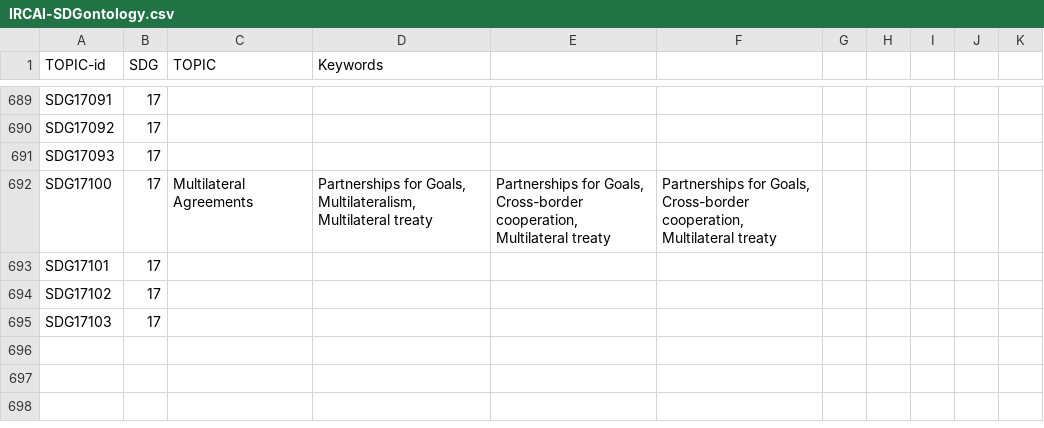
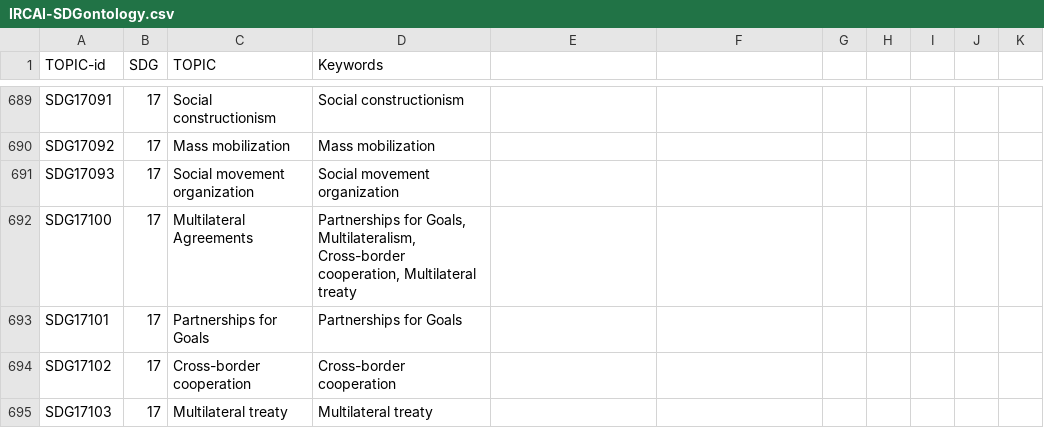
Before and after one commit to IRCAI-SDGobservatory/data, a CSV file: IRCAI-SDGontology.csv, drawn as a sheet; only a part is shown, gaps mark what is left out; the diff covers the shown part only; the diff names each change by its address in the sheet, - before the commit and + after, or states it on an @@ line.

```diff
--- a/IRCAI-SDGontology.csv
+++ b/IRCAI-SDGontology.csv
-C689 (TOPIC): (empty)
+C689 (TOPIC): Social constructionism
-D689 (Keywords): (empty)
+D689 (Keywords): Social constructionism
-C690 (TOPIC): (empty)
+C690 (TOPIC): Mass mobilization
-D690 (Keywords): (empty)
+D690 (Keywords): Mass mobilization
-C691 (TOPIC): (empty)
+C691 (TOPIC): Social movement organization
-D691 (Keywords): (empty)
+D691 (Keywords): Social movement organization
-D692 (Keywords): …Goals, Multilateralism, Multilateral treaty
+D692 (Keywords): …Goals, Multilateralism, Cross-border cooperation, Multilateral treaty
-E692: Partnerships for Goals, Cross-border cooperation, Multilateral treaty
+E692: (empty)
-F692: Partnerships for Goals, Cross-border cooperation, Multilateral treaty
+F692: (empty)
-C693 (TOPIC): (empty)
+C693 (TOPIC): Partnerships for Goals
-D693 (Keywords): (empty)
+D693 (Keywords): Partnerships for Goals
-C694 (TOPIC): (empty)
+C694 (TOPIC): Cross-border cooperation
-D694 (Keywords): (empty)
+D694 (Keywords): Cross-border cooperation
-C695 (TOPIC): (empty)
+C695 (TOPIC): Multilateral treaty
-D695 (Keywords): (empty)
+D695 (Keywords): Multilateral treaty
```
Also changed, not shown: 62 edited cells elsewhere in this file.
